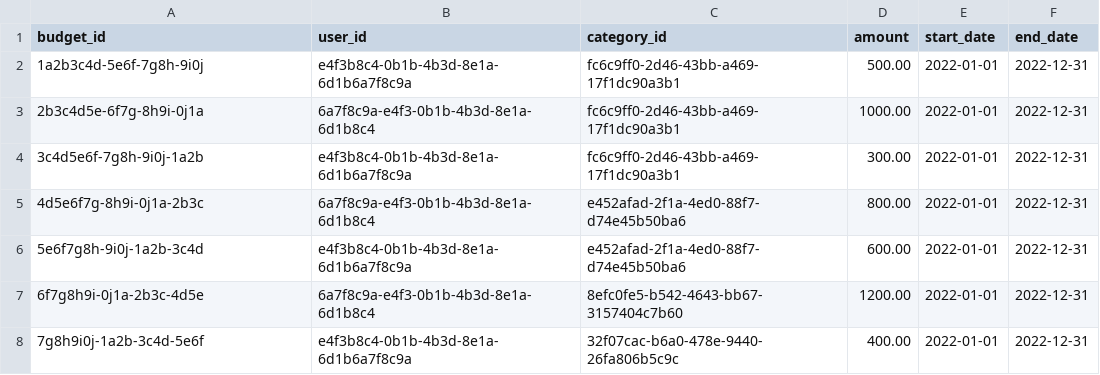
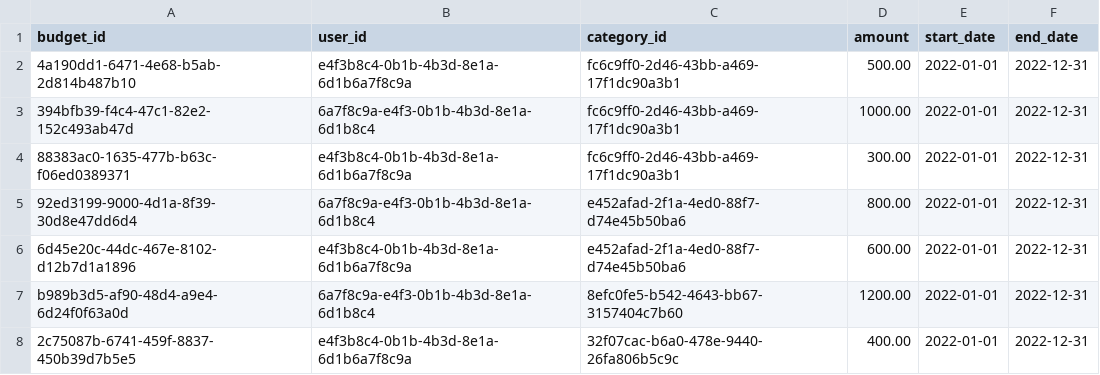
Before and after one commit to lazydog007/personal-finance, a CSV file: data/mock_budgets_data.csv, drawn as a sheet.

```diff
--- a/data/mock_budgets_data.csv
+++ b/data/mock_budgets_data.csv
@@ -1,8 +1,8 @@
 budget_id,user_id,category_id,amount,start_date,end_date
-"1a2b3c4d-5e6f-7g8h-9i0j","e4f3b8c4-0b1b-4b3d-8e1a-6d1b6a7f8c9a","fc6c9ff0-2d46-43bb-a469-17f1dc90a3b1",500.00,"2022-01-01","2022-12-31"
-"2b3c4d5e-6f7g-8h9i-0j1a","6a7f8c9a-e4f3-0b1b-4b3d-8e1a-6d1b8c4","fc6c9ff0-2d46-43bb-a469-17f1dc90a3b1",1000.00,"2022-01-01","2022-12-31"
-"3c4d5e6f-7g8h-9i0j-1a2b","e4f3b8c4-0b1b-4b3d-8e1a-6d1b6a7f8c9a","fc6c9ff0-2d46-43bb-a469-17f1dc90a3b1",300.00,"2022-01-01","2022-12-31"
-"4d5e6f7g-8h9i-0j1a-2b3c","6a7f8c9a-e4f3-0b1b-4b3d-8e1a-6d1b8c4","e452afad-2f1a-4ed0-88f7-d74e45b50ba6",800.00,"2022-01-01","2022-12-31"
-"5e6f7g8h-9i0j-1a2b-3c4d","e4f3b8c4-0b1b-4b3d-8e1a-6d1b6a7f8c9a","e452afad-2f1a-4ed0-88f7-d74e45b50ba6",600.00,"2022-01-01","2022-12-31"
-"6f7g8h9i-0j1a-2b3c-4d5e","6a7f8c9a-e4f3-0b1b-4b3d-8e1a-6d1b8c4","8efc0fe5-b542-4643-bb67-3157404c7b60",1200.00,"2022-01-01","2022-12-31"
-"7g8h9i0j-1a2b-3c4d-5e6f","e4f3b8c4-0b1b-4b3d-8e1a-6d1b6a7f8c9a","32f07cac-b6a0-478e-9440-26fa806b5c9c",400.00,"2022-01-01","2022-12-31"
+"4a190dd1-6471-4e68-b5ab-2d814b487b10","e4f3b8c4-0b1b-4b3d-8e1a-6d1b6a7f8c9a","fc6c9ff0-2d46-43bb-a469-17f1dc90a3b1",500.00,"2022-01-01","2022-12-31"
+"394bfb39-f4c4-47c1-82e2-152c493ab47d","6a7f8c9a-e4f3-0b1b-4b3d-8e1a-6d1b8c4","fc6c9ff0-2d46-43bb-a469-17f1dc90a3b1",1000.00,"2022-01-01","2022-12-31"
+"88383ac0-1635-477b-b63c-f06ed0389371","e4f3b8c4-0b1b-4b3d-8e1a-6d1b6a7f8c9a","fc6c9ff0-2d46-43bb-a469-17f1dc90a3b1",300.00,"2022-01-01","2022-12-31"
+"92ed3199-9000-4d1a-8f39-30d8e47dd6d4","6a7f8c9a-e4f3-0b1b-4b3d-8e1a-6d1b8c4","e452afad-2f1a-4ed0-88f7-d74e45b50ba6",800.00,"2022-01-01","2022-12-31"
+"6d45e20c-44dc-467e-8102-d12b7d1a1896","e4f3b8c4-0b1b-4b3d-8e1a-6d1b6a7f8c9a","e452afad-2f1a-4ed0-88f7-d74e45b50ba6",600.00,"2022-01-01","2022-12-31"
+"b989b3d5-af90-48d4-a9e4-6d24f0f63a0d","6a7f8c9a-e4f3-0b1b-4b3d-8e1a-6d1b8c4","8efc0fe5-b542-4643-bb67-3157404c7b60",1200.00,"2022-01-01","2022-12-31"
+"2c75087b-6741-459f-8837-450b39d7b5e5","e4f3b8c4-0b1b-4b3d-8e1a-6d1b6a7f8c9a","32f07cac-b6a0-478e-9440-26fa806b5c9c",400.00,"2022-01-01","2022-12-31"
```
Also changed, not shown: 4 other files.
